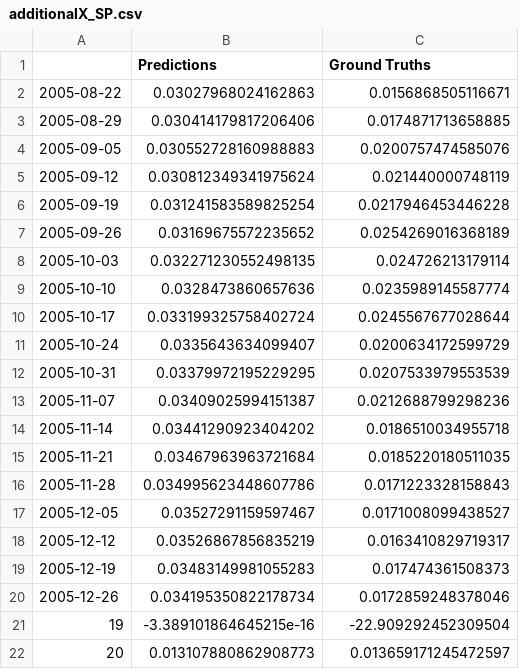
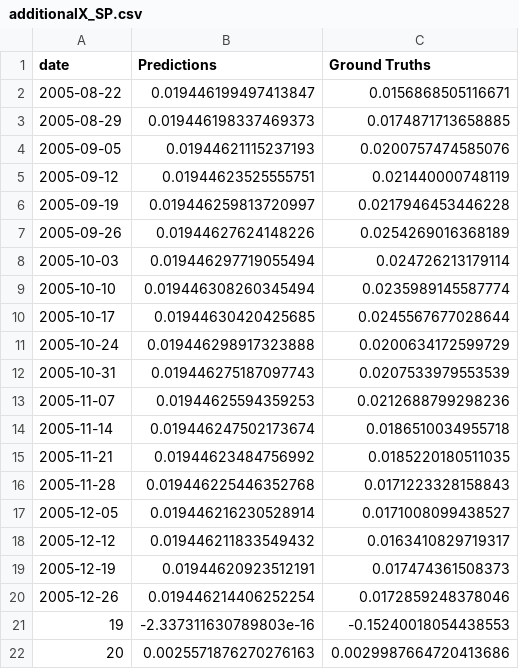
Before and after one commit to kimjuhwan1234/Volatility_Forecasting, a CSV file: Files/BiLSTM/additionalX_SP.csv, drawn as a sheet.

```diff
--- a/Files/BiLSTM/additionalX_SP.csv
+++ b/Files/BiLSTM/additionalX_SP.csv
@@ -1,22 +1,22 @@
-,Predictions,Ground Truths
-2005-08-22,0.03027968024162863,0.0156868505116671
-2005-08-29,0.030414179817206406,0.0174871713658885
-2005-09-05,0.030552728160988883,0.0200757474585076
-2005-09-12,0.030812349341975624,0.021440000748119
-2005-09-19,0.031241583589825254,0.0217946453446228
-2005-09-26,0.03169675572235652,0.0254269016368189
-2005-10-03,0.032271230552498135,0.024726213179114
-2005-10-10,0.0328473860657636,0.0235989145587774
-2005-10-17,0.033199325758402724,0.0245567677028644
-2005-10-24,0.0335643634099407,0.0200634172599729
-2005-10-31,0.03379972195229295,0.0207533979553539
-2005-11-07,0.03409025994151387,0.0212688799298236
-2005-11-14,0.03441290923404202,0.0186510034955718
-2005-11-21,0.03467963963721684,0.0185220180511035
-2005-11-28,0.034995623448607786,0.0171223328158843
-2005-12-05,0.03527291159597467,0.0171008099438527
-2005-12-12,0.03526867856835219,0.0163410829719317
-2005-12-19,0.03483149981055283,0.017474361508373
-2005-12-26,0.034195350822178734,0.0172859248378046
-19,-3.389101864645215e-16,-22.909292452309504
-20,0.013107880862908773,0.013659171245472597
+date,Predictions,Ground Truths
+2005-08-22,0.019446199497413847,0.0156868505116671
+2005-08-29,0.019446198337469373,0.0174871713658885
+2005-09-05,0.01944621115237193,0.0200757474585076
+2005-09-12,0.01944623525555751,0.021440000748119
+2005-09-19,0.019446259813720997,0.0217946453446228
+2005-09-26,0.01944627624148226,0.0254269016368189
+2005-10-03,0.019446297719055494,0.024726213179114
+2005-10-10,0.019446308260345494,0.0235989145587774
+2005-10-17,0.01944630420425685,0.0245567677028644
+2005-10-24,0.019446298917323888,0.0200634172599729
+2005-10-31,0.019446275187097743,0.0207533979553539
+2005-11-07,0.01944625594359253,0.0212688799298236
+2005-11-14,0.019446247502173674,0.0186510034955718
+2005-11-21,0.01944623484756992,0.0185220180511035
+2005-11-28,0.019446225446352768,0.0171223328158843
+2005-12-05,0.019446216230528914,0.0171008099438527
+2005-12-12,0.019446211833549432,0.0163410829719317
+2005-12-19,0.01944620923512191,0.017474361508373
+2005-12-26,0.019446214406252254,0.0172859248378046
+19,-2.337311630789803e-16,-0.15240018054438553
+20,0.0025571876270276163,0.0029987664720413686
```
Also changed, not shown: 14 other files.
